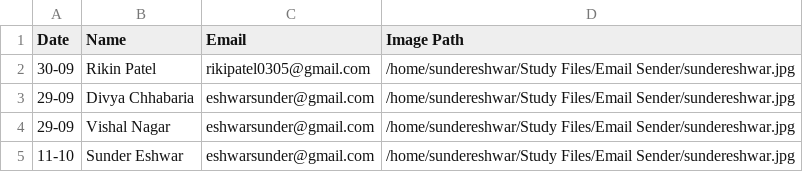
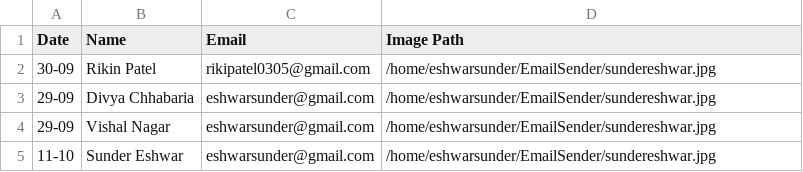
Before and after one commit to sundereshwar/EmailSender, a CSV file: BirthdayData.csv, drawn as a sheet.

Commit message:
Update BirthdayData.csv

```diff
--- a/BirthdayData.csv
+++ b/BirthdayData.csv
@@ -1,5 +1,5 @@
 Date,Name,Email,Image Path
-30-09,Rikin Patel,rikipatel0305@gmail.com,/home/sundereshwar/Study Files/Email Sender/sundereshwar.jpg
-29-09,Divya Chhabaria,eshwarsunder@gmail.com,/home/sundereshwar/Study Files/Email Sender/sundereshwar.jpg
-29-09,Vishal Nagar,eshwarsunder@gmail.com,/home/sundereshwar/Study Files/Email Sender/sundereshwar.jpg
-11-10,Sunder Eshwar,eshwarsunder@gmail.com,/home/sundereshwar/Study Files/Email Sender/sundereshwar.jpg
+30-09,Rikin Patel,rikipatel0305@gmail.com,/home/eshwarsunder/EmailSender/sundereshwar.jpg
+29-09,Divya Chhabaria,eshwarsunder@gmail.com,/home/eshwarsunder/EmailSender/sundereshwar.jpg
+29-09,Vishal Nagar,eshwarsunder@gmail.com,/home/eshwarsunder/EmailSender/sundereshwar.jpg
+11-10,Sunder Eshwar,eshwarsunder@gmail.com,/home/eshwarsunder/EmailSender/sundereshwar.jpg
```
